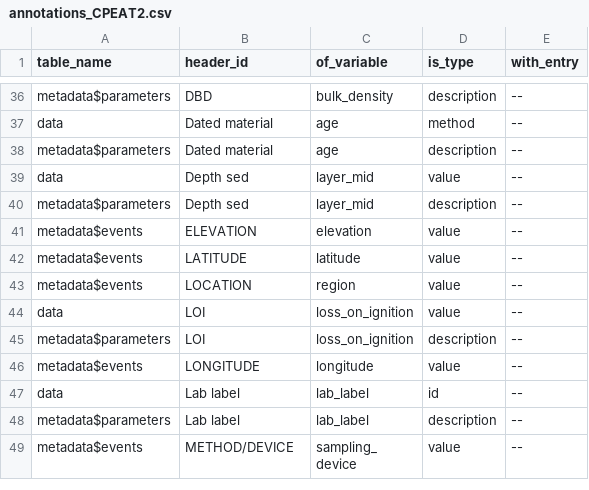
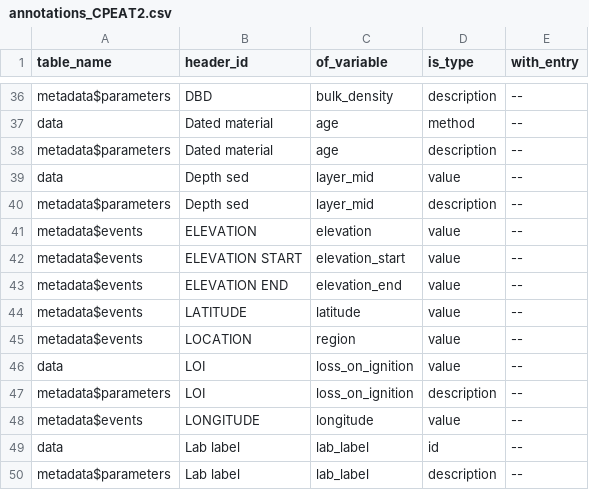
Before and after one commit to ktoddbrown/SoilDRaH, a CSV file: data/annotations_CPEAT2.csv, drawn as a sheet; only a part is shown, gaps mark what is left out; the shorter side is filled out with more unchanged rows; the diff names each change by its address in the sheet, - before the commit and + after, or states it on an @@ line.

Commit message:
Start tracking down NA in the long table #1

```diff
--- a/data/annotations_CPEAT2.csv
+++ b/data/annotations_CPEAT2.csv
+row 42: metadata$events | ELEVATION START | elevation_start | value | --
+row 43: metadata$events | ELEVATION END | elevation_end | value | --
```
Also changed, not shown: 1 other file.
